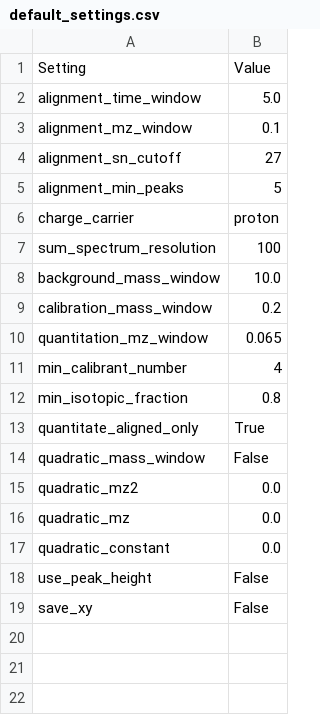
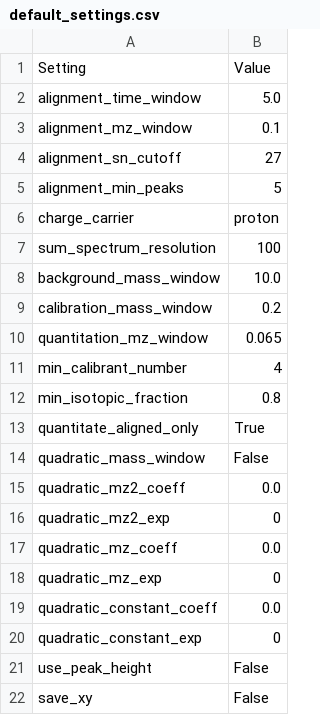
Before and after one commit to stainawarijar/SweetSuite, a CSV file: sweet_suite/resources/templates/default_settings.csv, drawn as a sheet.

Commit message:
Improve GUI for quadratic m/z window

```diff
--- a/sweet_suite/resources/templates/default_settings.csv
+++ b/sweet_suite/resources/templates/default_settings.csv
@@ -14,5 +14,8 @@ quantitate_aligned_only,True
 quadratic_mass_window,False
-quadratic_mz2,0.0
-quadratic_mz,0.0
-quadratic_constant,0.0
+quadratic_mz2_coeff,0.0
+quadratic_mz2_exp,0
+quadratic_mz_coeff,0.0
+quadratic_mz_exp,0
+quadratic_constant_coeff,0.0
+quadratic_constant_exp,0
 use_peak_height,False
```
Also changed, not shown: 5 other files.
